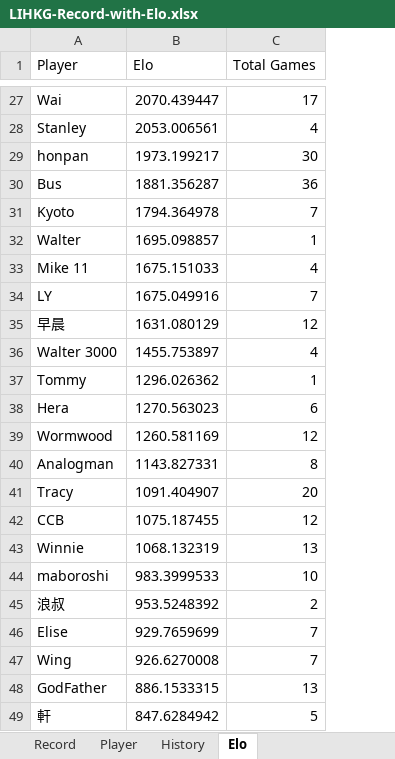
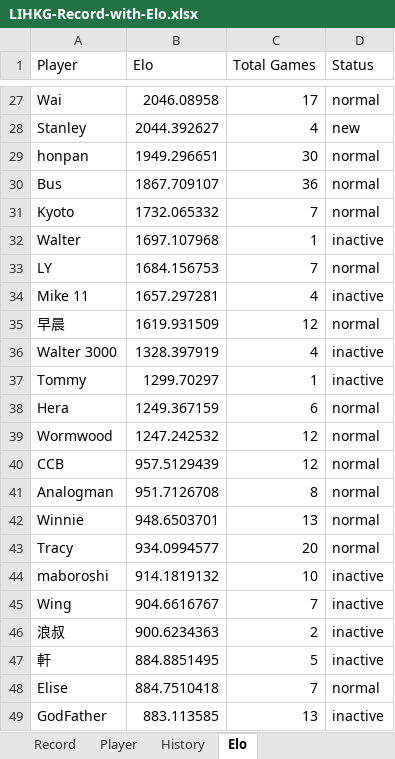
Before and after one commit to ansonli0521/go, an Excel workbook: elo/LIHKG-Record-with-Elo.xlsx, sheet Elo, drawn as a sheet; only a part is shown, gaps mark what is left out; values as stored, in another font and other column widths than the file's, no borders; removed rows and columns are numbered as before the commit, all else as after; the diff covers the shown part only; the diff names each change by its address in the sheet, - before the commit and + after, or states it on an @@ line.

Commit message:
++normal elo, player status

```diff
--- a/elo/LIHKG-Record-with-Elo.xlsx (sheet Elo)
+++ b/elo/LIHKG-Record-with-Elo.xlsx (sheet Elo)
+column D (Status), rows 27-33: normal | new | normal | normal | normal | inactive | normal; rows 35-40: normal | inactive | inactive | normal | normal | normal; row 42: normal; row 44: inactive; row 46: inactive; rows 48-49: normal | inactive
-B27 (Elo): 2070.439447
+B27 (Elo): 2046.08958
-B28 (Elo): 2053.006561
+B28 (Elo): 2044.392627
-B29 (Elo): 1973.199217
+B29 (Elo): 1949.296651
-B30 (Elo): 1881.356287
+B30 (Elo): 1867.709107
-B31 (Elo): 1794.364978
+B31 (Elo): 1732.065332
-B32 (Elo): 1695.098857
+B32 (Elo): 1697.107968
-row 33: Mike 11 | 1675.151033 | 4
-B33 (Elo): 1675.049916
+B33 (Elo): 1684.156753
+row 34: Mike 11 | 1657.297281 | 4 | inactive
-B35 (Elo): 1631.080129
+B35 (Elo): 1619.931509
-B36 (Elo): 1455.753897
+B36 (Elo): 1328.397919
-B37 (Elo): 1296.026362
+B37 (Elo): 1299.70297
-B38 (Elo): 1270.563023
+B38 (Elo): 1249.367159
-B39 (Elo): 1260.581169
+B39 (Elo): 1247.242532
-row 40: Analogman | 1143.827331 | 8
-row 41: Tracy | 1091.404907 | 20
-B40 (Elo): 1075.187455
+B40 (Elo): 957.5129439
+row 41: Analogman | 951.7126708 | 8 | normal
-B42 (Elo): 1068.132319
+B42 (Elo): 948.6503701
+row 43: Tracy | 934.0994577 | 20 | normal
-B44 (Elo): 983.3999533
+B44 (Elo): 914.1819132
+row 45: Wing | 904.6616767 | 7 | inactive
-B46 (Elo): 953.5248392
+B46 (Elo): 900.6234363
+row 47: 軒 | 884.8851495 | 5 | inactive
-B48 (Elo): 929.7659699
+B48 (Elo): 884.7510418
-row 47: Wing | 926.6270008 | 7
-B49 (Elo): 886.1533315
+B49 (Elo): 883.113585
-row 49: 軒 | 847.6284942 | 5
```
Also changed, not shown: 9 added rows, 9 removed rows and 16 edited cells elsewhere in this sheet, sheet History, 3 other files.
